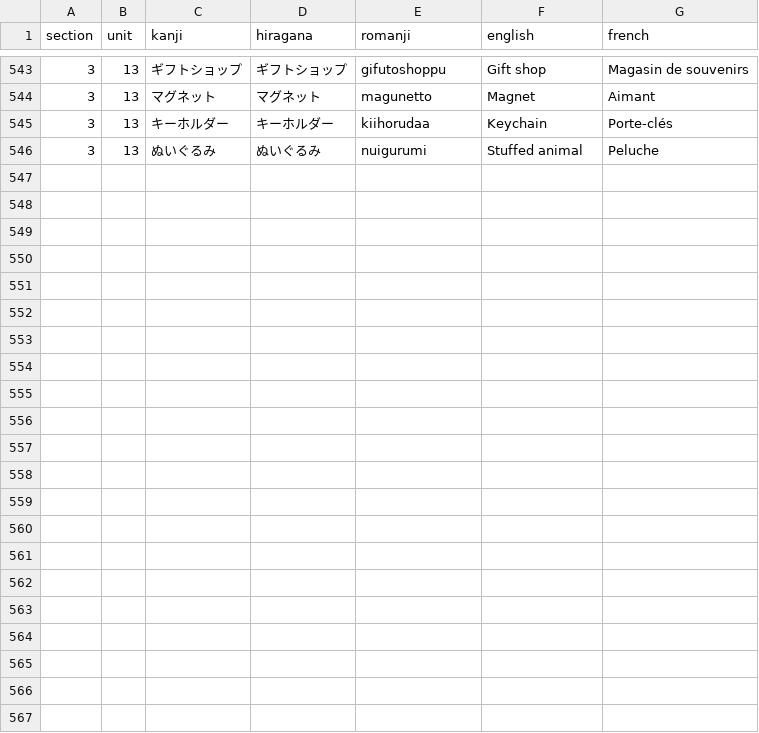
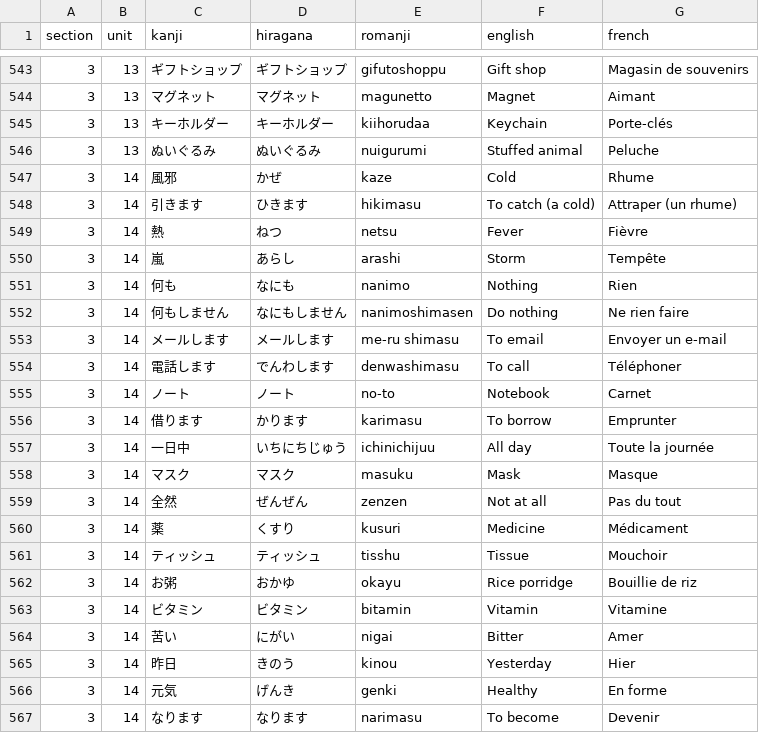
Before and after one commit to f-nicolai/japanese_leanring, a CSV file: data/words.csv, drawn as a sheet; only a part is shown, gaps mark what is left out; the diff names each change by its address in the sheet, - before the commit and + after, or states it on an @@ line.

```diff
--- a/data/words.csv
+++ b/data/words.csv
+row 547: 3 | 14 | 風邪 | かぜ | kaze | Cold | Rhume
+row 548: 3 | 14 | 引きます | ひきます | hikimasu | To catch (a cold) | Attraper (un rhume)
+row 549: 3 | 14 | 熱 | ねつ | netsu | Fever | Fièvre
+row 550: 3 | 14 | 嵐 | あらし | arashi | Storm | Tempête
+row 551: 3 | 14 | 何も | なにも | nanimo | Nothing | Rien
+row 552: 3 | 14 | 何もしません | なにもしません | nanimoshimasen | Do nothing | Ne rien faire
+row 553: 3 | 14 | メールします | メールします | me-ru shimasu | To email | Envoyer un e-mail
+row 554: 3 | 14 | 電話します | でんわします | denwashimasu | To call | Téléphoner
+row 555: 3 | 14 | ノート | ノート | no-to | Notebook | Carnet
+row 556: 3 | 14 | 借ります | かります | karimasu | To borrow | Emprunter
+row 557: 3 | 14 | 一日中 | いちにちじゅう | ichinichijuu | All day | Toute la journée
+row 558: 3 | 14 | マスク | マスク | masuku | Mask | Masque
+row 559: 3 | 14 | 全然 | ぜんぜん | zenzen | Not at all | Pas du tout
+row 560: 3 | 14 | 薬 | くすり | kusuri | Medicine | Médicament
+row 561: 3 | 14 | ティッシュ | ティッシュ | tisshu | Tissue | Mouchoir
+row 562: 3 | 14 | お粥 | おかゆ | okayu | Rice porridge | Bouillie de riz
+row 563: 3 | 14 | ビタミン | ビタミン | bitamin | Vitamin | Vitamine
+row 564: 3 | 14 | 苦い | にがい | nigai | Bitter | Amer
+row 565: 3 | 14 | 昨日 | きのう | kinou | Yesterday | Hier
+row 566: 3 | 14 | 元気 | げんき | genki | Healthy | En forme
+row 567: 3 | 14 | なります | なります | narimasu | To become | Devenir
```
Also changed, not shown: data/verbs.csv, 1 other file.
